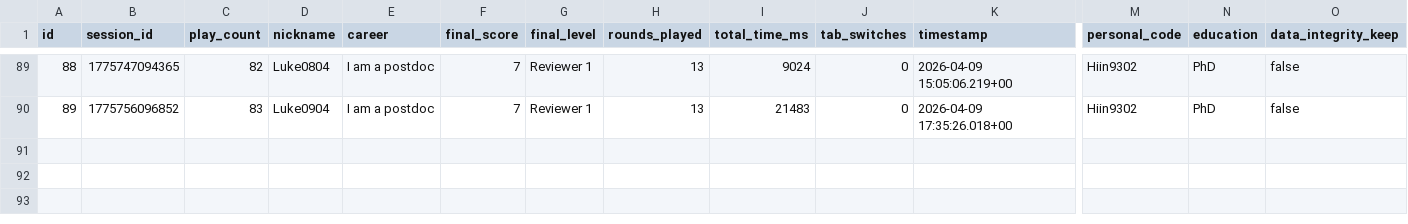
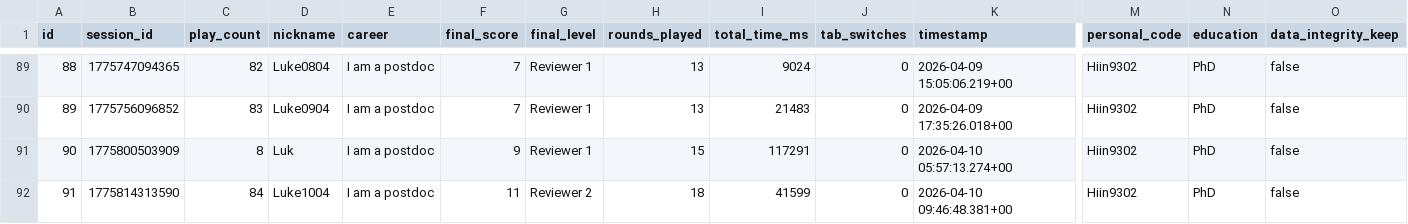
Before and after one commit to LukasRoeseler/GuessTheReplication, a CSV file: Study/scores_rows.csv, drawn as a sheet; only a part is shown, gaps mark what is left out; rows hold the shown columns only; the diff names each change by its address in the sheet, - before the commit and + after, or states it on an @@ line.

Commit message:
data update

```diff
--- a/Study/scores_rows.csv
+++ b/Study/scores_rows.csv
+row 91: 90 | 1775800503909 | 8 | Luk | I am a postdoc | 9 | Reviewer 1 | 15 | 117291 | 0 | 2026-04-10 05:57:13.274+00 | Hiin9302 | PhD | false
+row 92: 91 | 1775814313590 | 84 | Luke1004 | I am a postdoc | 11 | Reviewer 2 | 18 | 41599 | 0 | 2026-04-10 09:46:48.381+00 | Hiin9302 | PhD | false
```
Also changed, not shown: 1 other file.
